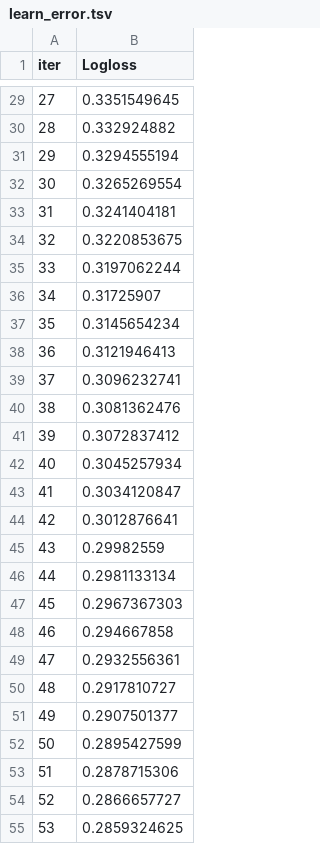
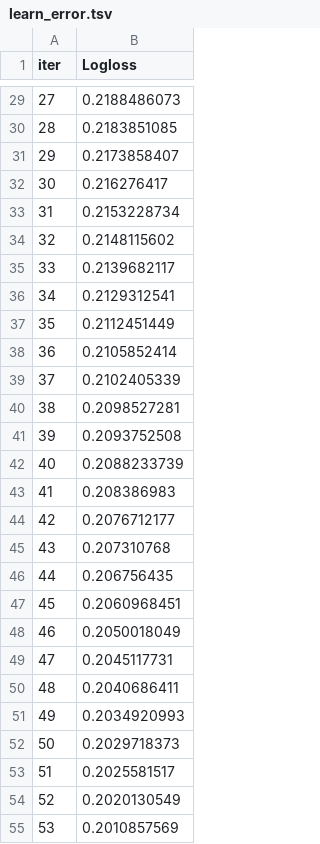
Before and after one commit to JKLover0909/Binary_Prediction_with_a_Rainfall_Dataset, a TSV file: catboost_info/learn_error.tsv, drawn as a sheet; only a part is shown, gaps mark what is left out; the diff covers the shown part only.

```diff
--- a/catboost_info/learn_error.tsv
+++ b/catboost_info/learn_error.tsv
@@ -29,27 +29,27 @@ iter	Logloss
-27	0.3351549645
-28	0.332924882
-29	0.3294555194
-30	0.3265269554
-31	0.3241404181
-32	0.3220853675
-33	0.3197062244
-34	0.31725907
-35	0.3145654234
-36	0.3121946413
-37	0.3096232741
-38	0.3081362476
-39	0.3072837412
-40	0.3045257934
-41	0.3034120847
-42	0.3012876641
-43	0.29982559
-44	0.2981133134
-45	0.2967367303
-46	0.294667858
-47	0.2932556361
-48	0.2917810727
-49	0.2907501377
-50	0.2895427599
-51	0.2878715306
-52	0.2866657727
-53	0.2859324625
+27	0.2188486073
+28	0.2183851085
+29	0.2173858407
+30	0.216276417
+31	0.2153228734
+32	0.2148115602
+33	0.2139682117
+34	0.2129312541
+35	0.2112451449
+36	0.2105852414
+37	0.2102405339
+38	0.2098527281
+39	0.2093752508
+40	0.2088233739
+41	0.208386983
+42	0.2076712177
+43	0.207310768
+44	0.206756435
+45	0.2060968451
+46	0.2050018049
+47	0.2045117731
+48	0.2040686411
+49	0.2034920993
+50	0.2029718373
+51	0.2025581517
+52	0.2020130549
+53	0.2010857569
```
Also changed, not shown: 73 edited cells elsewhere in this file, catboost_info/time_left.tsv, 7 other files.
